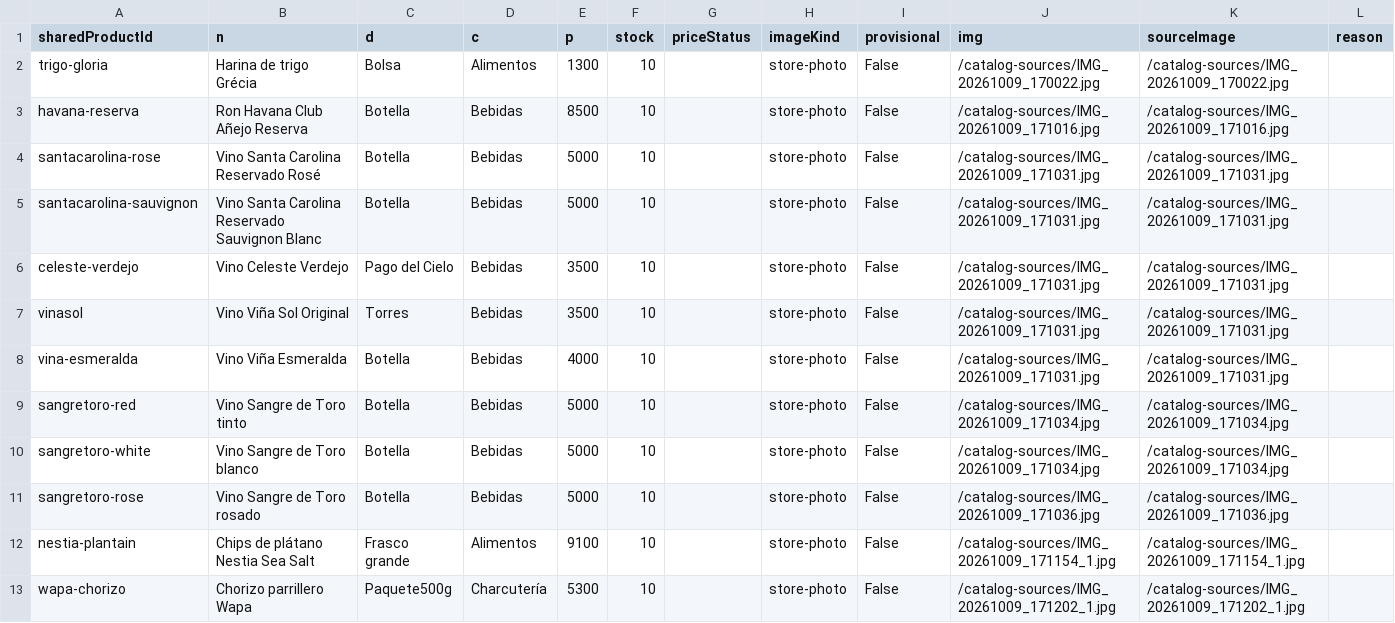
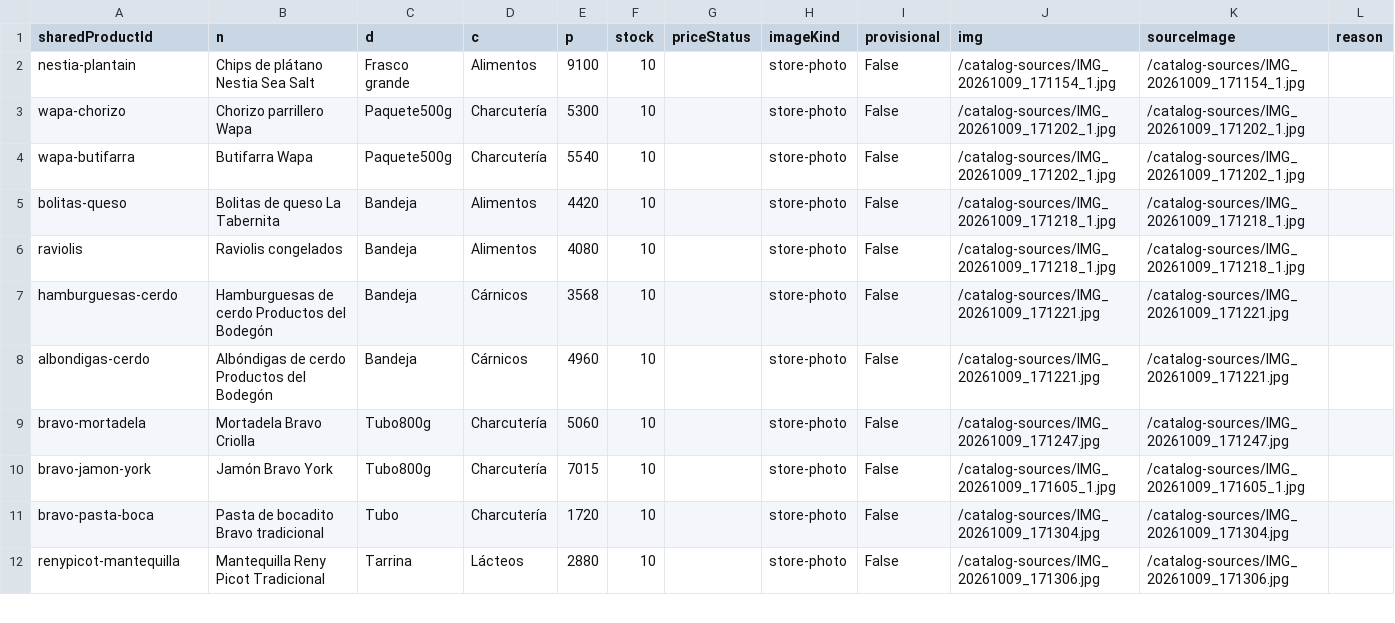
Before and after one commit to ernest196391/frutos-secos, a CSV file: docs/handoff/imagenes-pendientes.csv, drawn as a sheet; only a part is shown; the shorter side is filled out with more unchanged rows.

```diff
--- a/docs/handoff/imagenes-pendientes.csv
+++ b/docs/handoff/imagenes-pendientes.csv
@@ -1,12 +1,2 @@
 sharedProductId,n,d,c,p,stock,priceStatus,imageKind,provisional,img,sourceImage,reason
-trigo-gloria,Harina de trigo Grécia,Bolsa,Alimentos,1300,10,,store-photo,False,/catalog-sources/IMG_20261009_170022.jpg,/catalog-sources/IMG_20261009_170022.jpg,
-havana-reserva,Ron Havana Club Añejo Reserva,Botella,Bebidas,8500,10,,store-photo,False,/catalog-sources/IMG_20261009_171016.jpg,/catalog-sources/IMG_20261009_171016.jpg,
-santacarolina-rose,Vino Santa Carolina Reservado Rosé,Botella,Bebidas,5000,10,,store-photo,False,/catalog-sources/IMG_20261009_171031.jpg,/catalog-sources/IMG_20261009_171031.jpg,
-santacarolina-sauvignon,Vino Santa Carolina Reservado Sauvignon Blanc,Botella,Bebidas,5000,10,,store-photo,False,/catalog-sources/IMG_20261009_171031.jpg,/catalog-sources/IMG_20261009_171031.jpg,
-celeste-verdejo,Vino Celeste Verdejo,Pago del Cielo,Bebidas,3500,10,,store-photo,False,/catalog-sources/IMG_20261009_171031.jpg,/catalog-sources/IMG_20261009_171031.jpg,
-vinasol,Vino Viña Sol Original,Torres,Bebidas,3500,10,,store-photo,False,/catalog-sources/IMG_20261009_171031.jpg,/catalog-sources/IMG_20261009_171031.jpg,
-vina-esmeralda,Vino Viña Esmeralda,Botella,Bebidas,4000,10,,store-photo,False,/catalog-sources/IMG_20261009_171031.jpg,/catalog-sources/IMG_20261009_171031.jpg,
-sangretoro-red,Vino Sangre de Toro tinto,Botella,Bebidas,5000,10,,store-photo,False,/catalog-sources/IMG_20261009_171034.jpg,/catalog-sources/IMG_20261009_171034.jpg,
-sangretoro-white,Vino Sangre de Toro blanco,Botella,Bebidas,5000,10,,store-photo,False,/catalog-sources/IMG_20261009_171034.jpg,/catalog-sources/IMG_20261009_171034.jpg,
-sangretoro-rose,Vino Sangre de Toro rosado,Botella,Bebidas,5000,10,,store-photo,False,/catalog-sources/IMG_20261009_171036.jpg,/catalog-sources/IMG_20261009_171036.jpg,
 nestia-plantain,Chips de plátano Nestia Sea Salt,Frasco grande,Alimentos,9100,10,,store-photo,False,/catalog-sources/IMG_20261009_171154_1.jpg,/catalog-sources/IMG_20261009_171154_1.jpg,
```
Also changed, not shown: docs/handoff/catalogo-completo.csv, docs/handoff/imagenes-provisionales.csv, 18 other files.
